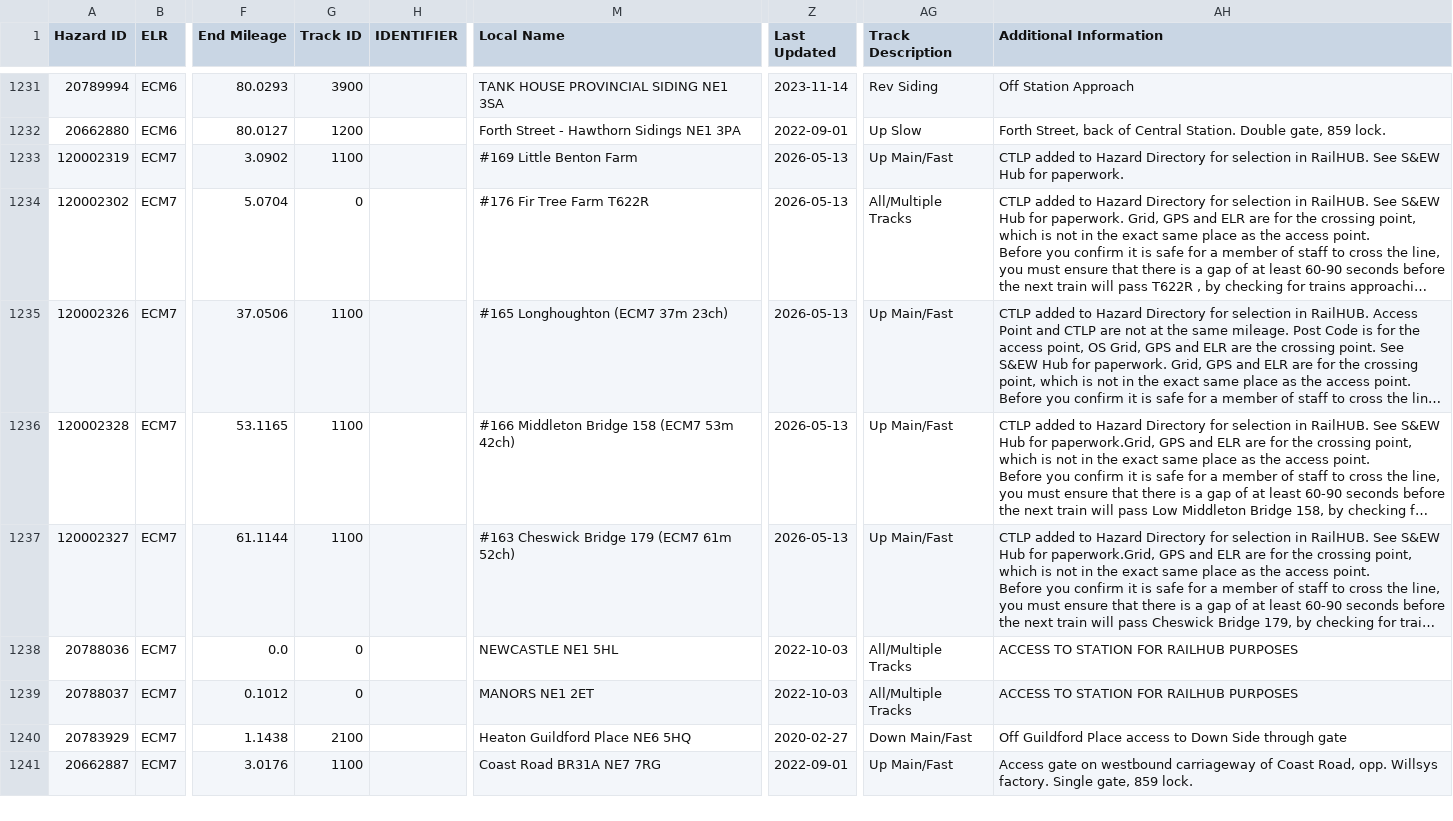
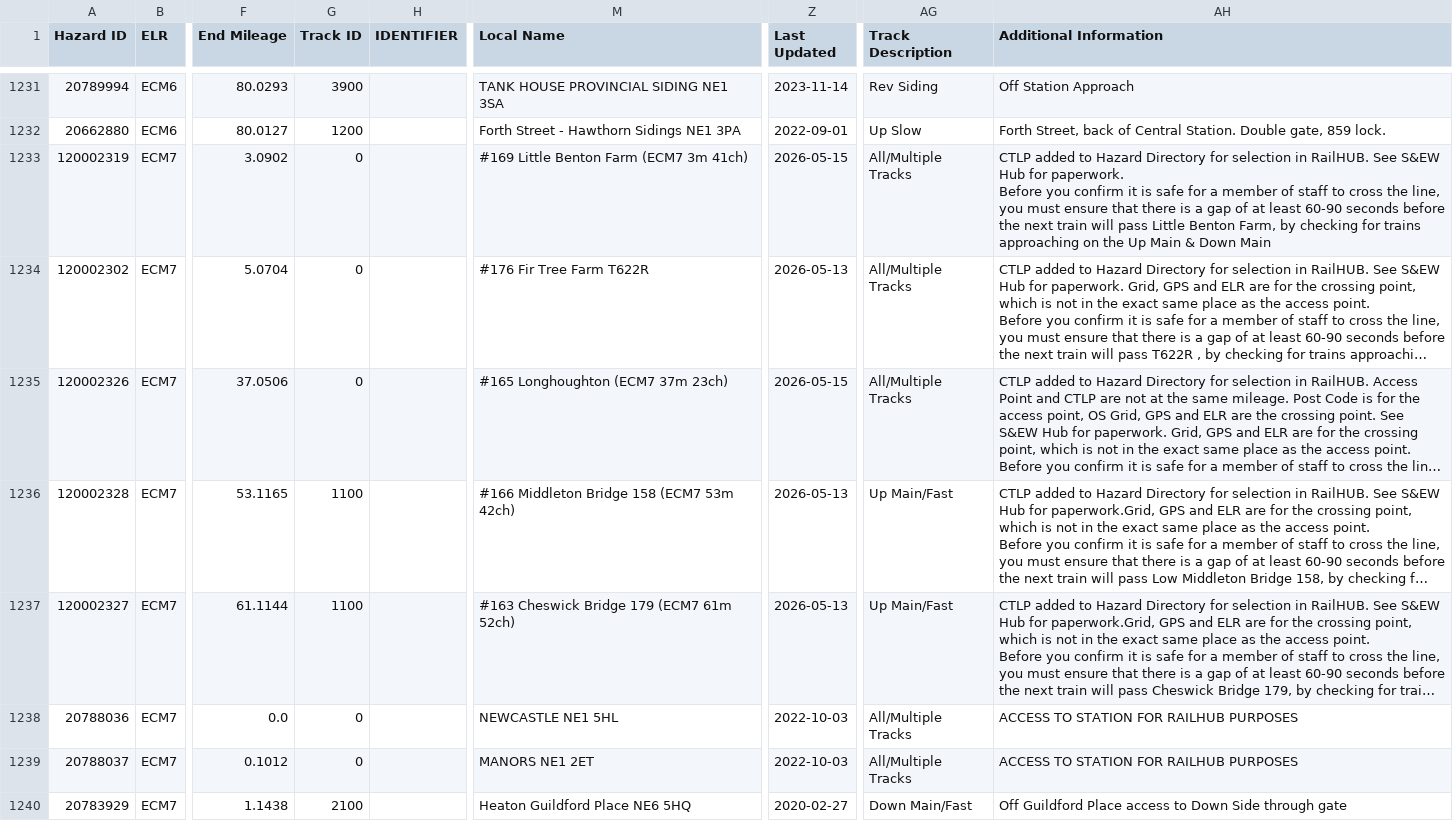
Before and after one commit to infrastructureclub/nr-national-hazard-directory, a CSV file: data/QE/coreData.csv, drawn as a sheet; only a part is shown, gaps mark what is left out; the shorter side is filled out with more unchanged rows; long unchanged cells end in …; ↵ is a line break in a cell; the diff names each change by its address in the sheet, - before the commit and + after, or states it on an @@ line.

```diff
--- a/data/QE/coreData.csv
+++ b/data/QE/coreData.csv
-G1233 (Track ID): 1100
+G1233 (Track ID): 0
-M1233 (Local Name): #169 Little Benton Farm
+M1233 (Local Name): #169 Little Benton Farm (ECM7 3m 41ch)
-Z1233 (Last Updated): 2026-05-13
+Z1233 (Last Updated): 2026-05-15
-AG1233 (Track Description): Up Main/Fast
+AG1233 (Track Description): All/Multiple Tracks
-AH1233 (Additional Information): …for paperwork.
+AH1233 (Additional Information): …for paperwork. ↵ Before you confirm it is safe for a member of staff to cross the line, you must ensure that there is a gap of at least 60-90 seconds before the next train will pass Little Benton Farm, by checking for trains approaching on the Up Main & Down Main
-G1235 (Track ID): 1100
+G1235 (Track ID): 0
-Z1235 (Last Updated): 2026-05-13
+Z1235 (Last Updated): 2026-05-15
-AG1235 (Track Description): Up Main/Fast
+AG1235 (Track Description): All/Multiple Tracks
```
Also changed, not shown: data/QF/coreData.csv, data/QK/coreData.csv, 1 other file.
